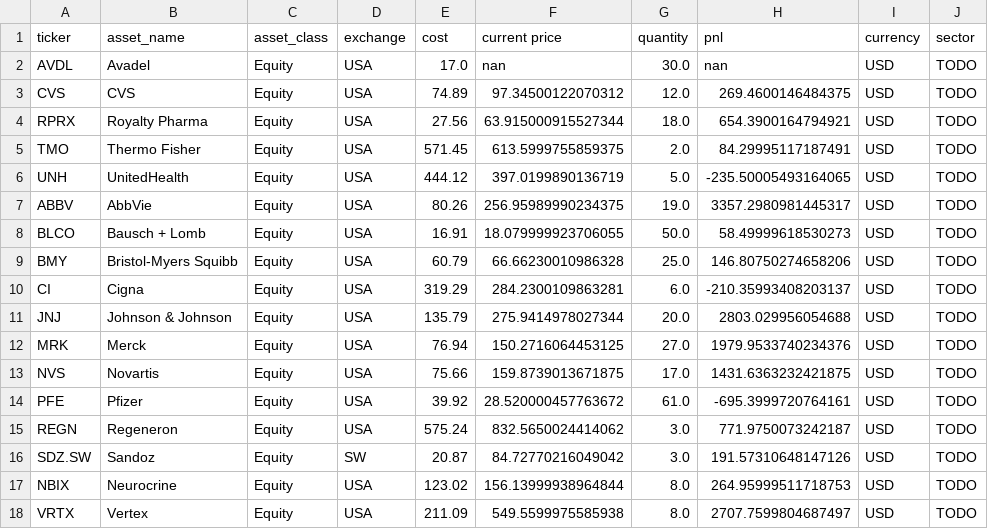
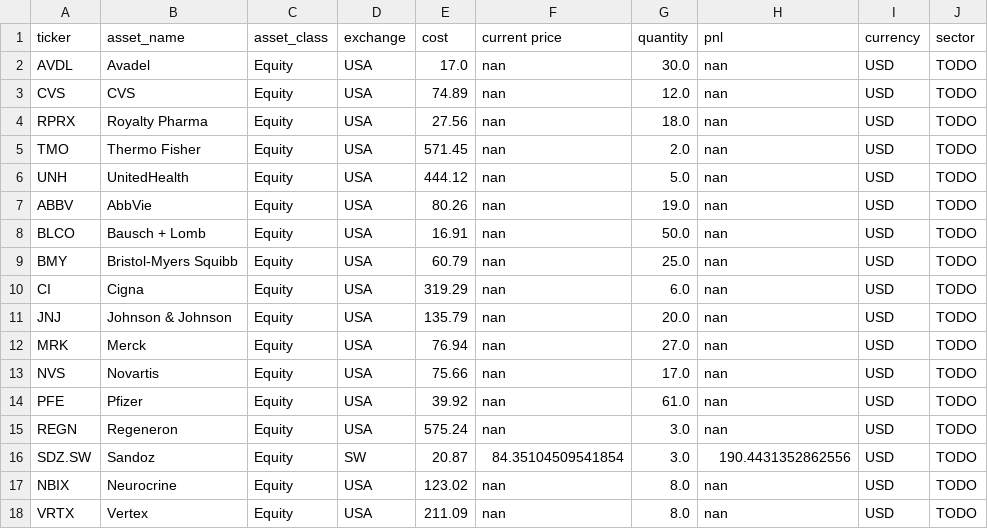
Before and after one commit to adeethyia-shankar/bhig-portfolio-management, a CSV file: data/BHIG_portfolio/portfolio.csv, drawn as a sheet; only a part is shown; the diff covers the shown part only.

```diff
--- a/data/BHIG_portfolio/portfolio.csv
+++ b/data/BHIG_portfolio/portfolio.csv
@@ -2,17 +2,17 @@ ticker,asset_name,asset_class,exchange,cost,current price,quantity,pnl,currency,
 AVDL,Avadel,Equity,USA,17.0,nan,30.0,nan,USD,TODO
-CVS,CVS,Equity,USA,74.89,97.34500122070312,12.0,269.4600146484375,USD,TODO
-RPRX,Royalty Pharma,Equity,USA,27.56,63.915000915527344,18.0,654.3900164794921,USD,TODO
-TMO,Thermo Fisher,Equity,USA,571.45,613.5999755859375,2.0,84.29995117187491,USD,TODO
-UNH,UnitedHealth,Equity,USA,444.12,397.0199890136719,5.0,-235.50005493164065,USD,TODO
-ABBV,AbbVie,Equity,USA,80.26,256.95989990234375,19.0,3357.2980981445317,USD,TODO
-BLCO,Bausch + Lomb,Equity,USA,16.91,18.079999923706055,50.0,58.49999618530273,USD,TODO
-BMY,Bristol-Myers Squibb,Equity,USA,60.79,66.66230010986328,25.0,146.80750274658206,USD,TODO
-CI,Cigna,Equity,USA,319.29,284.2300109863281,6.0,-210.35993408203137,USD,TODO
-JNJ,Johnson & Johnson,Equity,USA,135.79,275.9414978027344,20.0,2803.029956054688,USD,TODO
-MRK,Merck,Equity,USA,76.94,150.2716064453125,27.0,1979.9533740234376,USD,TODO
-NVS,Novartis,Equity,USA,75.66,159.8739013671875,17.0,1431.6363232421875,USD,TODO
-PFE,Pfizer,Equity,USA,39.92,28.520000457763672,61.0,-695.3999720764161,USD,TODO
-REGN,Regeneron,Equity,USA,575.24,832.5650024414062,3.0,771.9750073242187,USD,TODO
-SDZ.SW,Sandoz,Equity,SW,20.87,84.72770216049042,3.0,191.57310648147126,USD,TODO
-NBIX,Neurocrine,Equity,USA,123.02,156.13999938964844,8.0,264.95999511718753,USD,TODO
-VRTX,Vertex,Equity,USA,211.09,549.5599975585938,8.0,2707.7599804687497,USD,TODO
+CVS,CVS,Equity,USA,74.89,nan,12.0,nan,USD,TODO
+RPRX,Royalty Pharma,Equity,USA,27.56,nan,18.0,nan,USD,TODO
+TMO,Thermo Fisher,Equity,USA,571.45,nan,2.0,nan,USD,TODO
+UNH,UnitedHealth,Equity,USA,444.12,nan,5.0,nan,USD,TODO
+ABBV,AbbVie,Equity,USA,80.26,nan,19.0,nan,USD,TODO
+BLCO,Bausch + Lomb,Equity,USA,16.91,nan,50.0,nan,USD,TODO
+BMY,Bristol-Myers Squibb,Equity,USA,60.79,nan,25.0,nan,USD,TODO
+CI,Cigna,Equity,USA,319.29,nan,6.0,nan,USD,TODO
+JNJ,Johnson & Johnson,Equity,USA,135.79,nan,20.0,nan,USD,TODO
+MRK,Merck,Equity,USA,76.94,nan,27.0,nan,USD,TODO
+NVS,Novartis,Equity,USA,75.66,nan,17.0,nan,USD,TODO
+PFE,Pfizer,Equity,USA,39.92,nan,61.0,nan,USD,TODO
+REGN,Regeneron,Equity,USA,575.24,nan,3.0,nan,USD,TODO
+SDZ.SW,Sandoz,Equity,SW,20.87,84.35104509541854,3.0,190.4431352862556,USD,TODO
+NBIX,Neurocrine,Equity,USA,123.02,nan,8.0,nan,USD,TODO
+VRTX,Vertex,Equity,USA,211.09,nan,8.0,nan,USD,TODO
```
Also changed, not shown: 26 edited cells elsewhere in this file, data/BHIG_portfolio/returns.csv.
